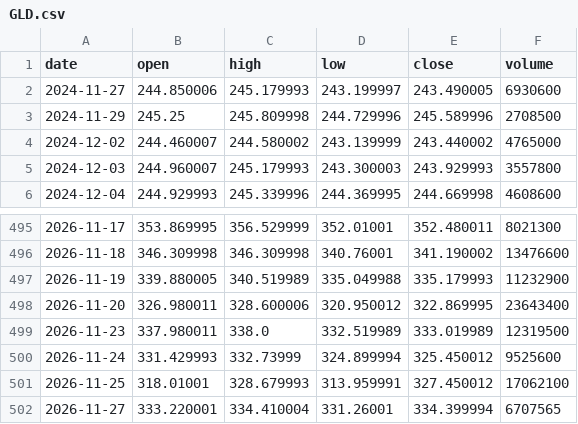
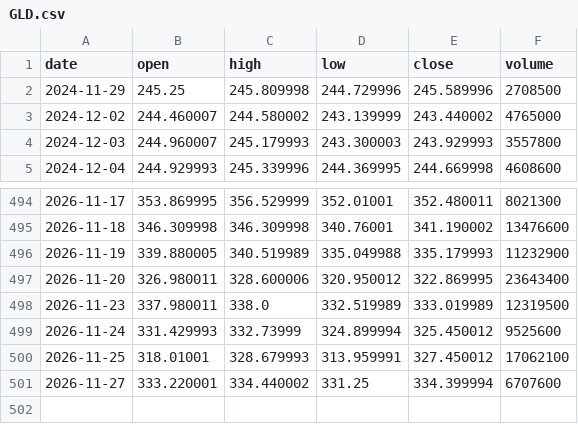
Before and after one commit to YeatIvo/TEST, a CSV file: trading-bot/data/live/GLD.csv, drawn as a sheet; only a part is shown, gaps mark what is left out.

```diff
--- a/trading-bot/data/live/GLD.csv
+++ b/trading-bot/data/live/GLD.csv
@@ -1,3 +1,2 @@
 date,open,high,low,close,volume
-2024-11-27,244.850006,245.179993,243.199997,243.490005,6930600
 2024-11-29,245.25,245.809998,244.729996,245.589996,2708500
@@ -501,2 +500,2 @@ date,open,high,low,close,volume
 2026-11-25,318.01001,328.679993,313.959991,327.450012,17062100
-2026-11-27,333.220001,334.410004,331.26001,334.399994,6707565
+2026-11-27,333.220001,334.440002,331.25,334.399994,6707600
```
Also changed, not shown: trading-bot/data/live/QQQ.csv, trading-bot/data/live/SPY.csv, 14 other files.
